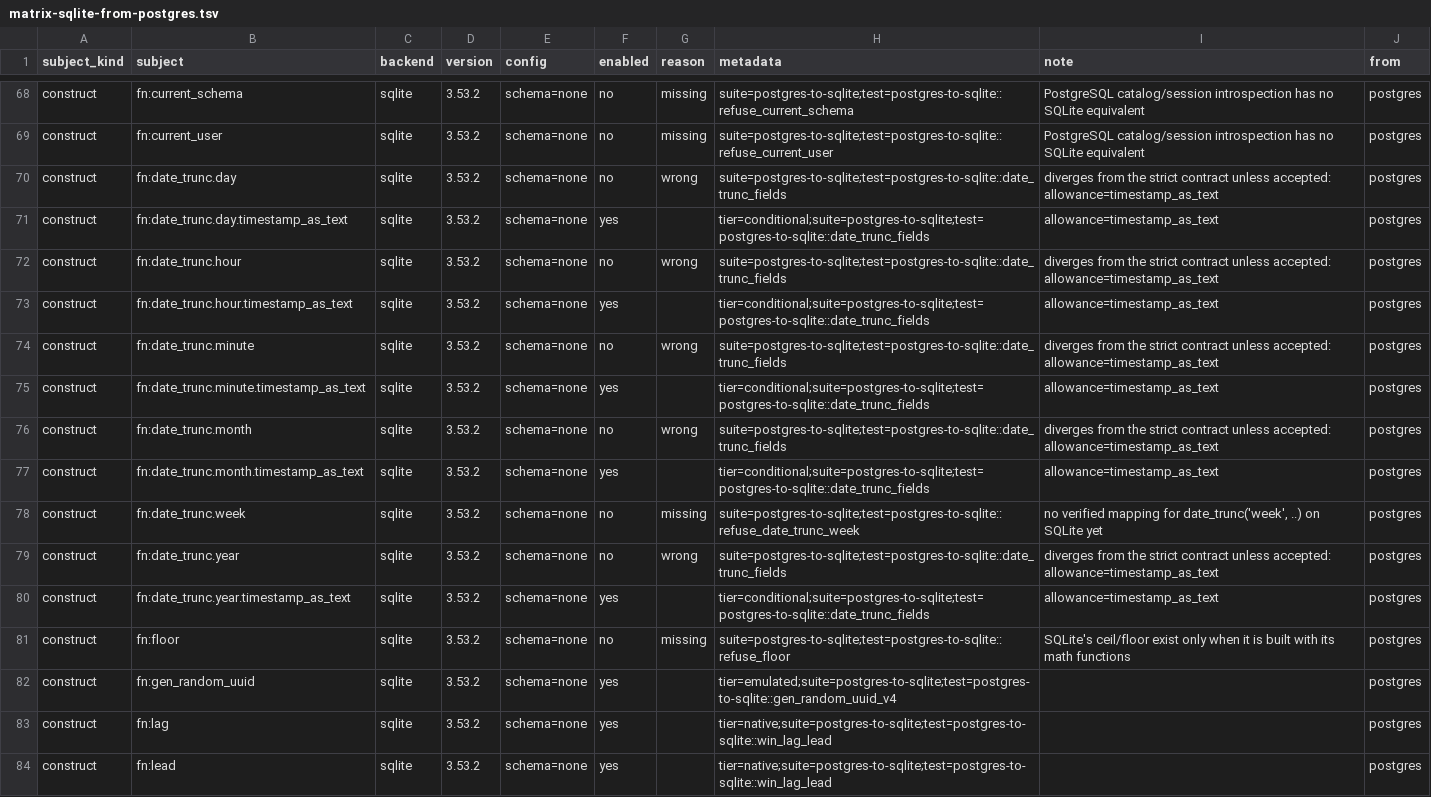
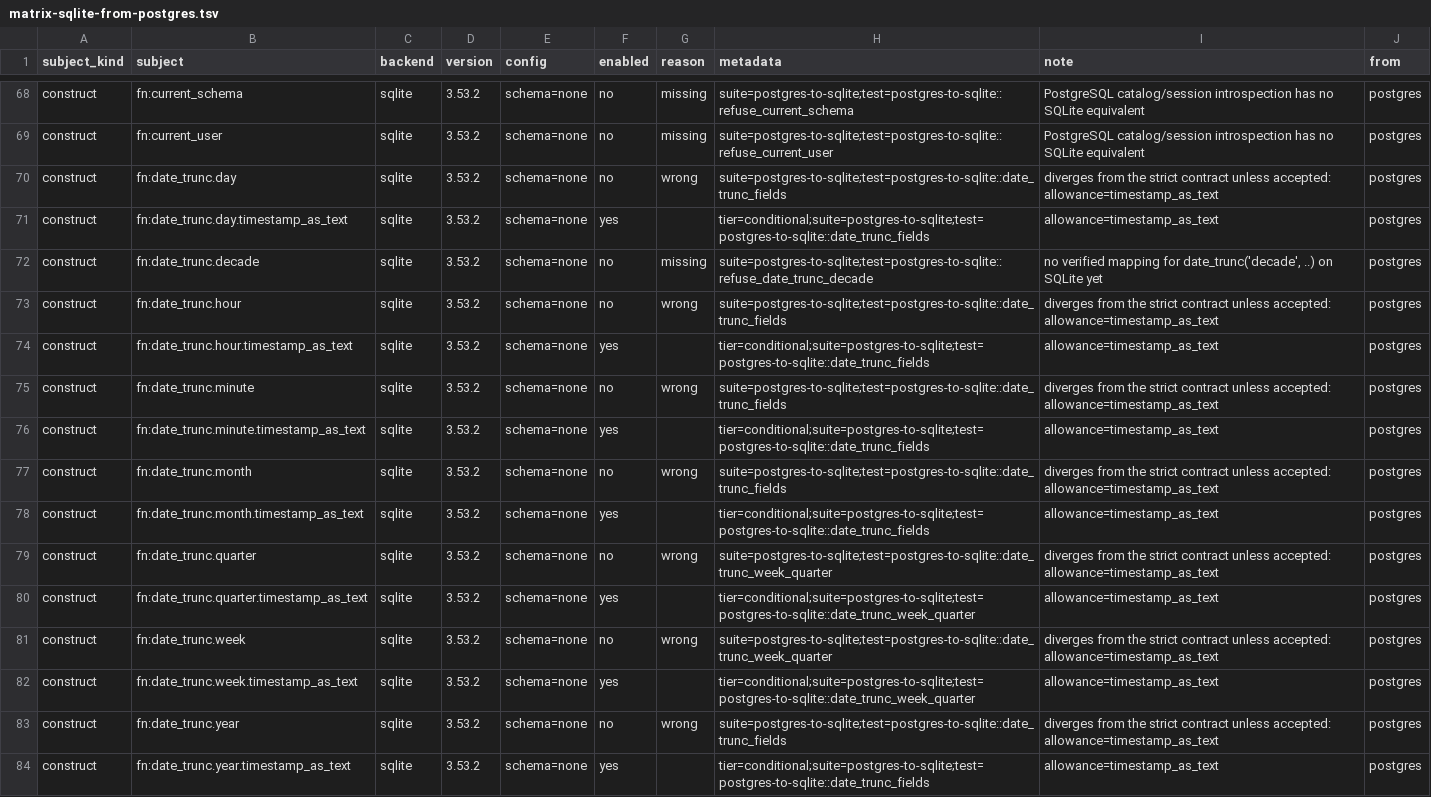
Before and after one commit to ThinkersJournal/unisql, a TSV file: crates/unisql-dialect-sqlite/matrix-sqlite-from-postgres.tsv, drawn as a sheet; only a part is shown, gaps mark what is left out; the shorter side is filled out with more unchanged rows.

```diff
--- a/crates/unisql-dialect-sqlite/matrix-sqlite-from-postgres.tsv
+++ b/crates/unisql-dialect-sqlite/matrix-sqlite-from-postgres.tsv
@@ -71,2 +71,3 @@ construct	fn:date_trunc.day	sqlite	3.53.2	schema=none	no	wrong	suite=postgres-to
 construct	fn:date_trunc.day.timestamp_as_text	sqlite	3.53.2	schema=none	yes		tier=conditional;suite=postgres-to-sqlite;test=postgres-to-sqlite::date_trunc_fields	allowance=timestamp_as_text	postgres
+construct	fn:date_trunc.decade	sqlite	3.53.2	schema=none	no	missing	suite=postgres-to-sqlite;test=postgres-to-sqlite::refuse_date_trunc_decade	no verified mapping for date_trunc('decade', ..) on SQLite yet	postgres
 construct	fn:date_trunc.hour	sqlite	3.53.2	schema=none	no	wrong	suite=postgres-to-sqlite;test=postgres-to-sqlite::date_trunc_fields	diverges from the strict contract unless accepted: allowance=timestamp_as_text	postgres
@@ -77,3 +78,6 @@ construct	fn:date_trunc.month	sqlite	3.53.2	schema=none	no	wrong	suite=postgres-
 construct	fn:date_trunc.month.timestamp_as_text	sqlite	3.53.2	schema=none	yes		tier=conditional;suite=postgres-to-sqlite;test=postgres-to-sqlite::date_trunc_fields	allowance=timestamp_as_text	postgres
-construct	fn:date_trunc.week	sqlite	3.53.2	schema=none	no	missing	suite=postgres-to-sqlite;test=postgres-to-sqlite::refuse_date_trunc_week	no verified mapping for date_trunc('week', ..) on SQLite yet	postgres
+construct	fn:date_trunc.quarter	sqlite	3.53.2	schema=none	no	wrong	suite=postgres-to-sqlite;test=postgres-to-sqlite::date_trunc_week_quarter	diverges from the strict contract unless accepted: allowance=timestamp_as_text	postgres
+construct	fn:date_trunc.quarter.timestamp_as_text	sqlite	3.53.2	schema=none	yes		tier=conditional;suite=postgres-to-sqlite;test=postgres-to-sqlite::date_trunc_week_quarter	allowance=timestamp_as_text	postgres
+construct	fn:date_trunc.week	sqlite	3.53.2	schema=none	no	wrong	suite=postgres-to-sqlite;test=postgres-to-sqlite::date_trunc_week_quarter	diverges from the strict contract unless accepted: allowance=timestamp_as_text	postgres
+construct	fn:date_trunc.week.timestamp_as_text	sqlite	3.53.2	schema=none	yes		tier=conditional;suite=postgres-to-sqlite;test=postgres-to-sqlite::date_trunc_week_quarter	allowance=timestamp_as_text	postgres
 construct	fn:date_trunc.year	sqlite	3.53.2	schema=none	no	wrong	suite=postgres-to-sqlite;test=postgres-to-sqlite::date_trunc_fields	diverges from the strict contract unless accepted: allowance=timestamp_as_text	postgres
```
Also changed, not shown: crates/unisql-dialect-mysql/matrix-mariadb-from-postgres.tsv, crates/unisql-dialect-mysql/matrix-mysql-from-postgres.tsv, 13 other files.
